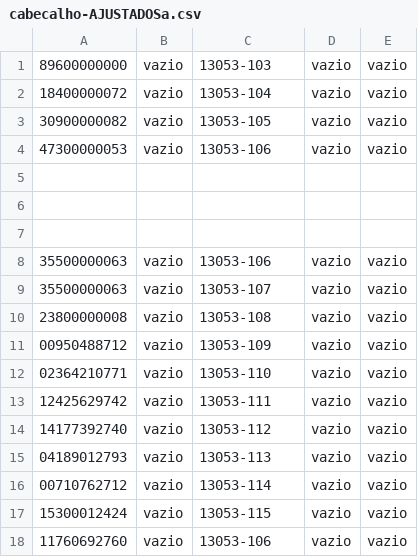
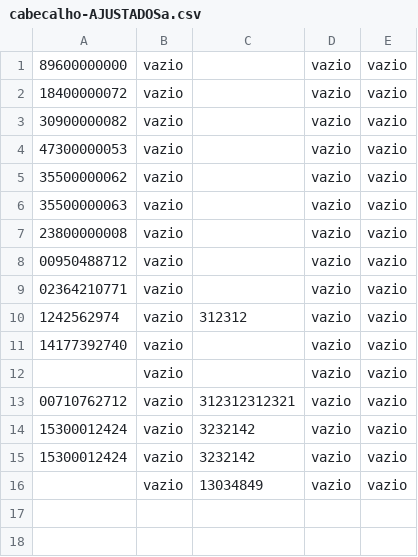
Before and after one commit to AndersonOlliveira/PROJETO-MONGODB-PHP-POSTGRESQL, a CSV file: App/Arquivos/cabecalho-AJUSTADOSa.csv, drawn as a sheet.

```diff
--- a/App/Arquivos/cabecalho-AJUSTADOSa.csv
+++ b/App/Arquivos/cabecalho-AJUSTADOSa.csv
@@ -1,18 +1,16 @@
-89600000000;vazio;13053-103;vazio;vazio
-18400000072;vazio;13053-104;vazio;vazio
-30900000082;vazio;13053-105;vazio;vazio
-47300000053;vazio;13053-106;vazio;vazio
-;;;;
-;;;;
-;;;;
-35500000063;vazio;13053-106;vazio;vazio
-35500000063;vazio;13053-107;vazio;vazio
-23800000008;vazio;13053-108;vazio;vazio
-00950488712;vazio;13053-109;vazio;vazio
-02364210771;vazio;13053-110;vazio;vazio
-12425629742;vazio;13053-111;vazio;vazio
-14177392740;vazio;13053-112;vazio;vazio
-04189012793;vazio;13053-113;vazio;vazio
-00710762712;vazio;13053-114;vazio;vazio
-15300012424;vazio;13053-115;vazio;vazio
-11760692760;vazio;13053-106;vazio;vazio
+89600000000;vazio;;vazio;vazio
+18400000072;vazio;;vazio;vazio
+30900000082;vazio;;vazio;vazio
+47300000053;vazio;;vazio;vazio
+35500000062;vazio;;vazio;vazio
+35500000063;vazio;;vazio;vazio
+23800000008;vazio;;vazio;vazio
+00950488712;vazio;;vazio;vazio
+02364210771;vazio;;vazio;vazio
+1242562974;vazio;312312;vazio;vazio
+14177392740;vazio;;vazio;vazio
+;vazio;;vazio;vazio
+00710762712;vazio;312312312321;vazio;vazio
+15300012424;vazio;3232142;vazio;vazio
+15300012424;vazio;3232142;vazio;vazio
+;vazio;13034849;vazio;vazio
```
Also changed, not shown: 16 other files.
